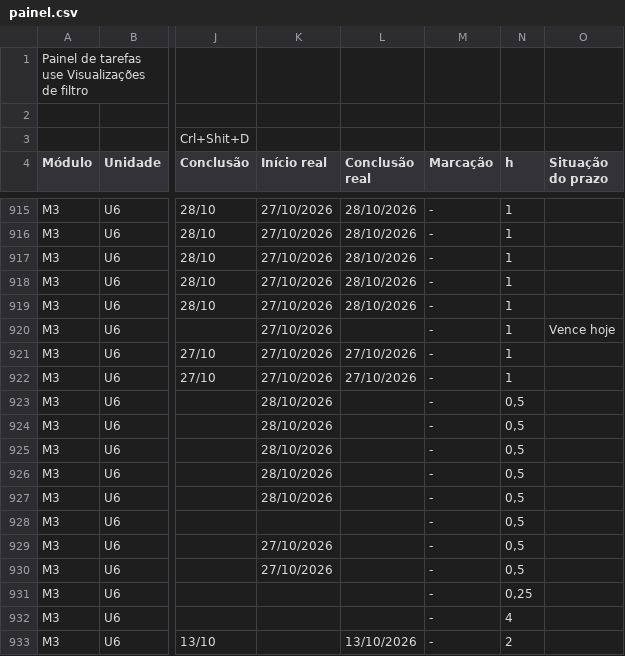
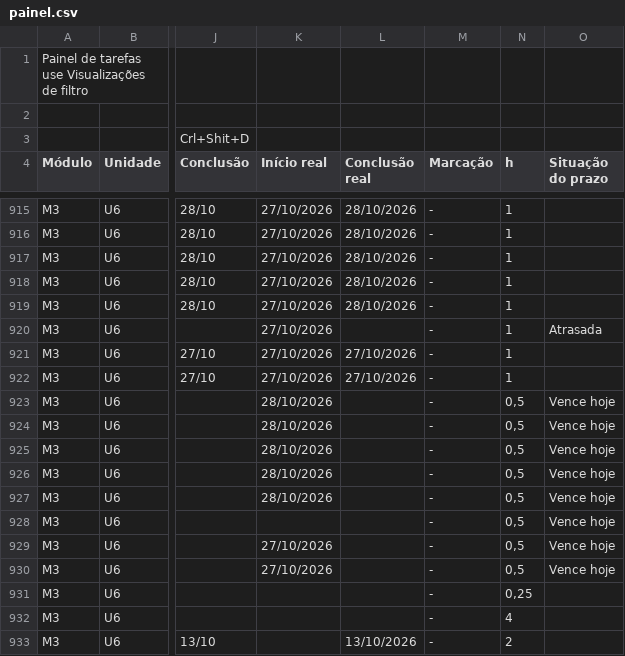
Before and after one commit to Moodle-IFTP-AL/Painel-de-Construcao, a CSV file: painel.csv, drawn as a sheet; only a part is shown, gaps mark what is left out; the diff covers the shown part only; the diff names each change by its address in the sheet, - before the commit and + after, or states it on an @@ line.

```diff
--- a/painel.csv
+++ b/painel.csv
-O920 (Situação do prazo): Vence hoje
+O920 (Situação do prazo): Atrasada
-O923:O930 (Situação do prazo): (empty)
+O923:O930 (Situação do prazo): Vence hoje
```
Also changed, not shown: 13 edited cells elsewhere in this file.
